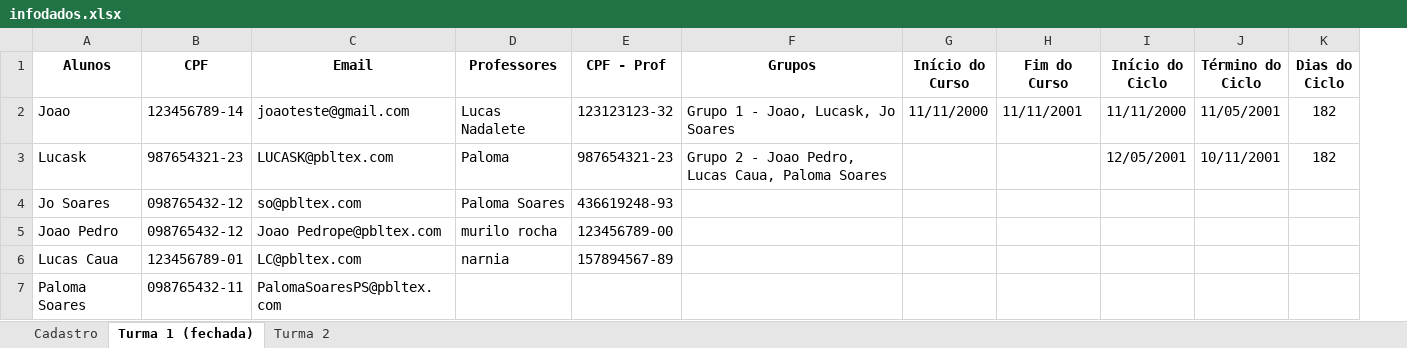
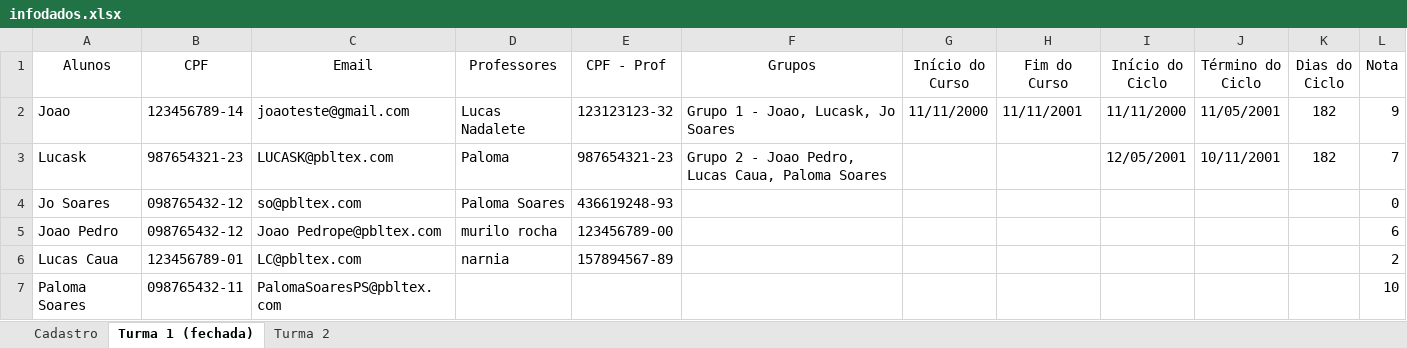
Before and after one commit to Porygon-Users/API-Porygon, an Excel workbook: database/infodados.xlsx, sheet Turma 1 (fechada), drawn as a sheet; values as stored, in another font and other column widths than the file's, no borders; the diff names each change by its address in the sheet, - before the commit and + after, or states it on an @@ line.

```diff
--- a/database/infodados.xlsx (sheet Turma 1 (fechada))
+++ b/database/infodados.xlsx (sheet Turma 1 (fechada))
+column L (Nota), rows 2-7: 9 | 7 | 0 | 6 | 2 | 10
-A1:K1 bold: on
+A1:K1 bold: off
```
Also changed, not shown: sheet Turma 2, sheet Cadastro, 2 other files.
